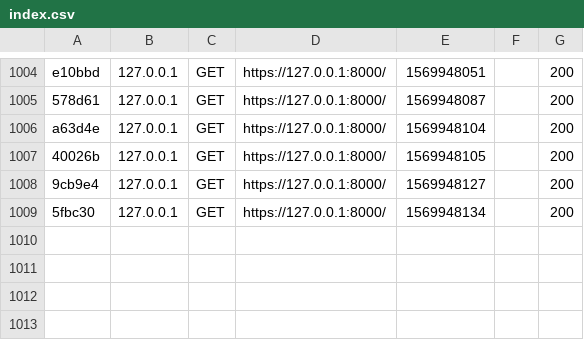
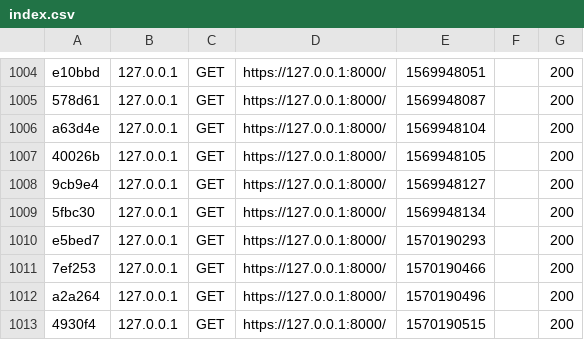
Before and after one commit to AGSBurei/OWL-Eyewear, a CSV file: var/cache/dev/profiler/index.csv, drawn as a sheet; only a part is shown, gaps mark what is left out; the diff names each change by its address in the sheet, - before the commit and + after, or states it on an @@ line.

```diff
--- a/var/cache/dev/profiler/index.csv
+++ b/var/cache/dev/profiler/index.csv
+row 1010: e5bed7 | 127.0.0.1 | GET | https://127.0.0.1:8000/ | 1570190293 |  | 200
+row 1011: 7ef253 | 127.0.0.1 | GET | https://127.0.0.1:8000/ | 1570190466 |  | 200
+row 1012: a2a264 | 127.0.0.1 | GET | https://127.0.0.1:8000/ | 1570190496 |  | 200
+row 1013: 4930f4 | 127.0.0.1 | GET | https://127.0.0.1:8000/ | 1570190515 |  | 200
```
Also changed, not shown: 2 other files.
